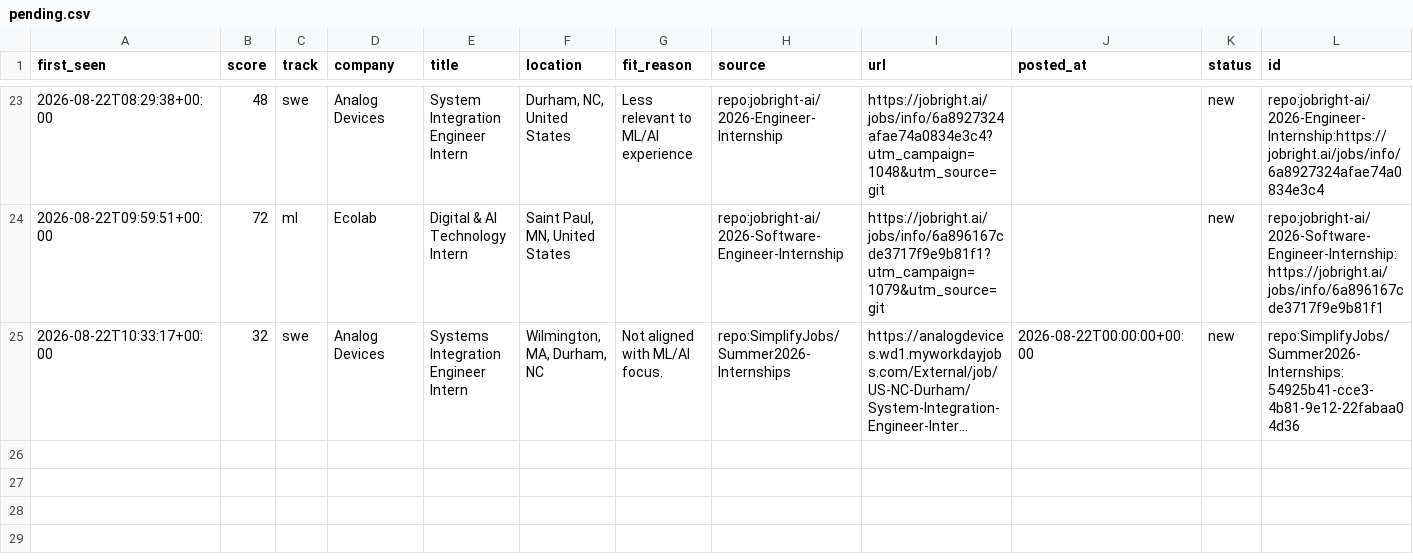
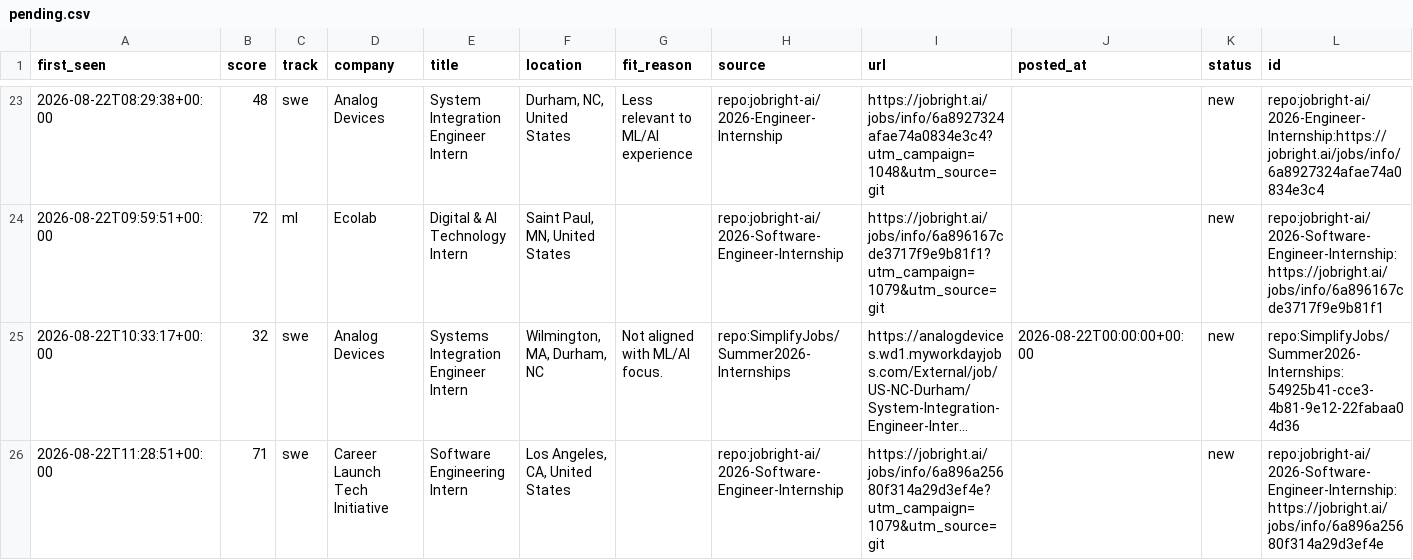
Before and after one commit to ShuklaA11/Sentinel, a CSV file: data/pending.csv, drawn as a sheet; only a part is shown, gaps mark what is left out; long unchanged cells end in …; the diff names each change by its address in the sheet, - before the commit and + after, or states it on an @@ line.

```diff
--- a/data/pending.csv
+++ b/data/pending.csv
+row 26: 2026-08-22T11:28:51+00:00 | 71 | swe | Career Launch Tech Initiative | Software Engineering Intern | Los Angeles, CA, United States |  | repo:jobright-ai/2026-Software-Engineer-Internship | https://jobright.ai/jobs/info/6a896a25680f314a29d3ef4e?utm_campaign=1079&utm_source=git |  | new | repo:jobright-ai/2026-Software-Engineer-Internship:https://jobright.ai/jobs/info/6a896a25680f314a29d3ef4e
```
Also changed, not shown: 2 other files.
